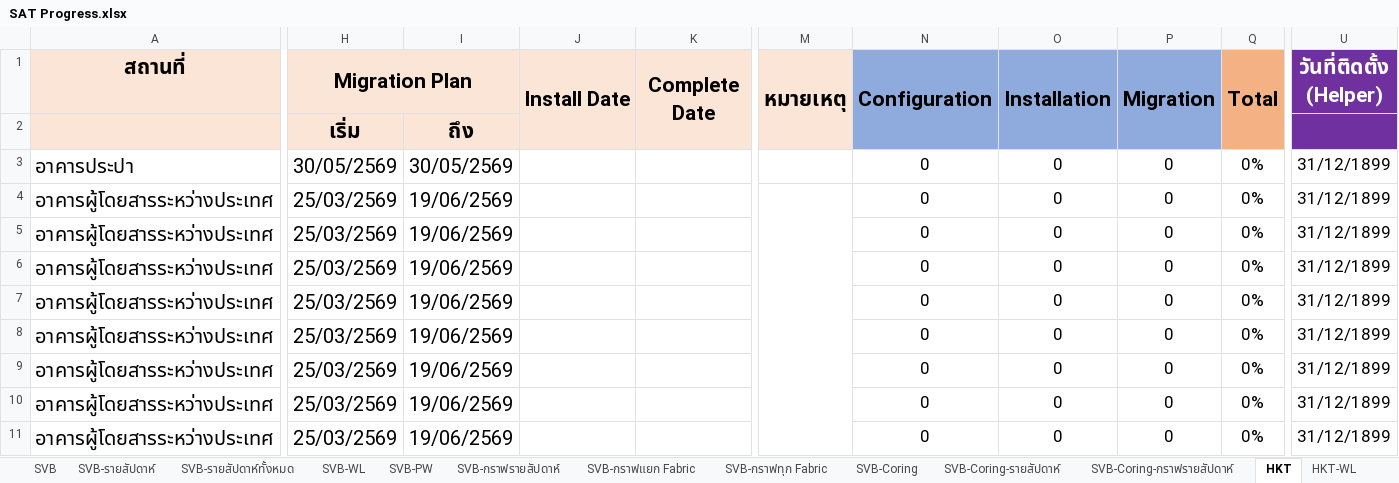
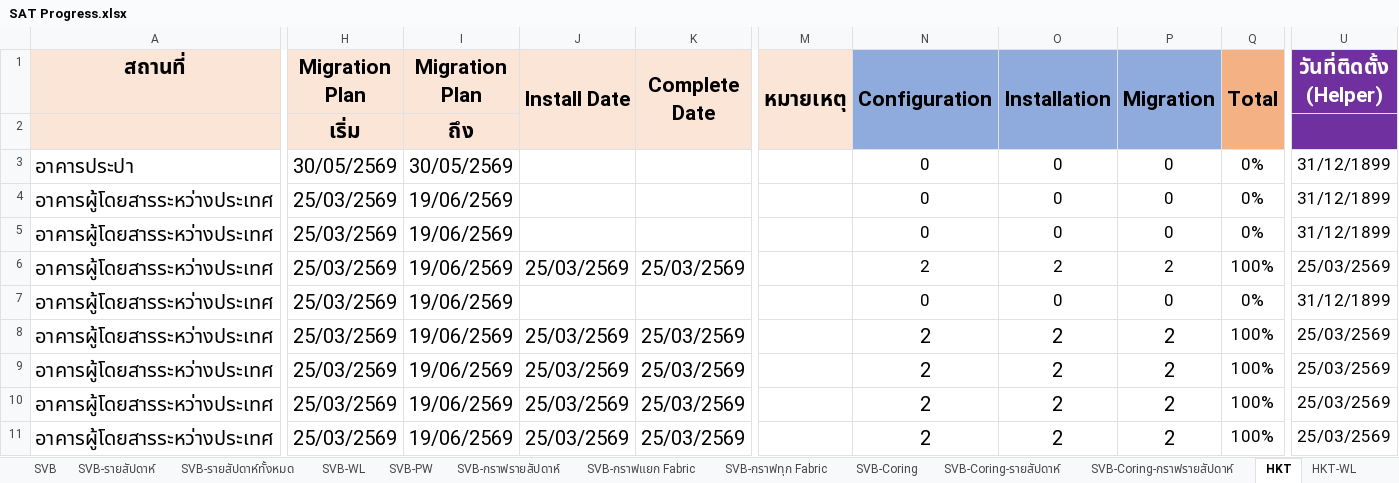
Before and after one commit to watanyu158/HQ-Migr-Dashboard, an Excel workbook: backend/SAT Progress.xlsx, sheet HKT, drawn as a sheet; only a part is shown, gaps mark what is left out; values as stored, in another font and other column widths than the file's, no borders; removed rows and columns are numbered as before the commit, all else as after; the diff covers the shown part only; the diff names each change by its address in the sheet, - before the commit and + after, or states it on an @@ line.

Commit message:
Add files via upload

```diff
--- a/backend/SAT Progress.xlsx (sheet HKT)
+++ b/backend/SAT Progress.xlsx (sheet HKT)
-H1:I1 merged
-I1: (empty)
+I1: Migration Plan
-M4:M14 merged
-J6 (Install Date): (empty)
+J6 (Install Date): 25/03/2569
-K6 (Complete Date): (empty)
+K6 (Complete Date): 25/03/2569
-N6 (Configuration): 0
+N6 (Configuration): 2
-O6 (Installation): 0
+O6 (Installation): 2
-P6 (Migration): 0
+P6 (Migration): 2
-Q6 (Total): 0%
+Q6 (Total): 100%
-U6 (วันที่ติดตั้ง (Helper)): 31/12/1899
+U6 (วันที่ติดตั้ง (Helper)): 25/03/2569
-J8:J11 (Install Date): (empty)
+J8:J11 (Install Date): 25/03/2569
-K8:K11 (Complete Date): (empty)
+K8:K11 (Complete Date): 25/03/2569
-N8:N11 (Configuration): 0
+N8:N11 (Configuration): 2
@@ N8:P11 text size: larger @@
-O8:O11 (Installation): 0
+O8:O11 (Installation): 2
-P8:P11 (Migration): 0
+P8:P11 (Migration): 2
-Q8:Q11 (Total): 0%
+Q8:Q11 (Total): 100%
-U8:U11 (วันที่ติดตั้ง (Helper)): 31/12/1899
+U8:U11 (วันที่ติดตั้ง (Helper)): 25/03/2569
```
Also changed, not shown: 10 added rows, 206 edited cells, cell formats and merged cells elsewhere in this sheet, sheet HKT-WL, sheet Dashboard-WL, charts or pictures.
